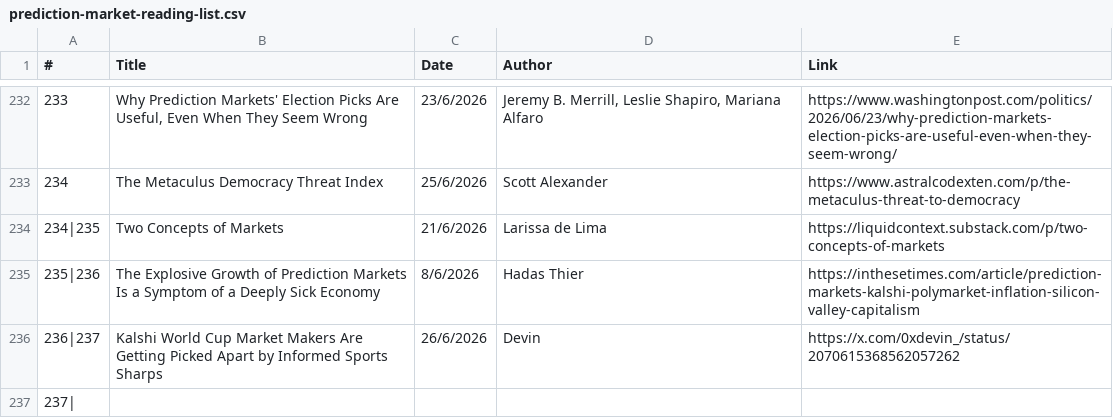
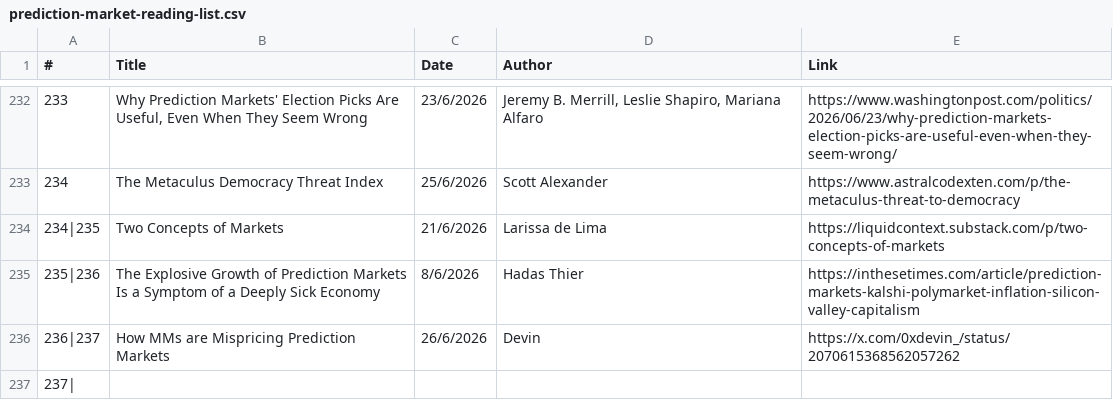
Before and after one commit to michaellwy/onprediction, a CSV file: prediction-market-reading-list.csv, drawn as a sheet; only a part is shown, gaps mark what is left out.

Commit message:
Fix article 237 title: 'How MMs are Mispricing Prediction Markets'

```diff
--- a/prediction-market-reading-list.csv
+++ b/prediction-market-reading-list.csv
@@ -235,3 +235,3 @@
 235|236,The Explosive Growth of Prediction Markets Is a Symptom of a Deeply Sick Economy,8/6/2026,Hadas Thier,https://inthesetimes.com/article/prediction-markets-kalshi-polymarket-inflation-silicon-valley-capitalism
-236|237,Kalshi World Cup Market Makers Are Getting Picked Apart by Informed Sports Sharps,26/6/2026,Devin,https://x.com/0xdevin_/status/2070615368562057262
+236|237,How MMs are Mispricing Prediction Markets,26/6/2026,Devin,https://x.com/0xdevin_/status/2070615368562057262
 237|
```
Also changed, not shown: 3 other files.
